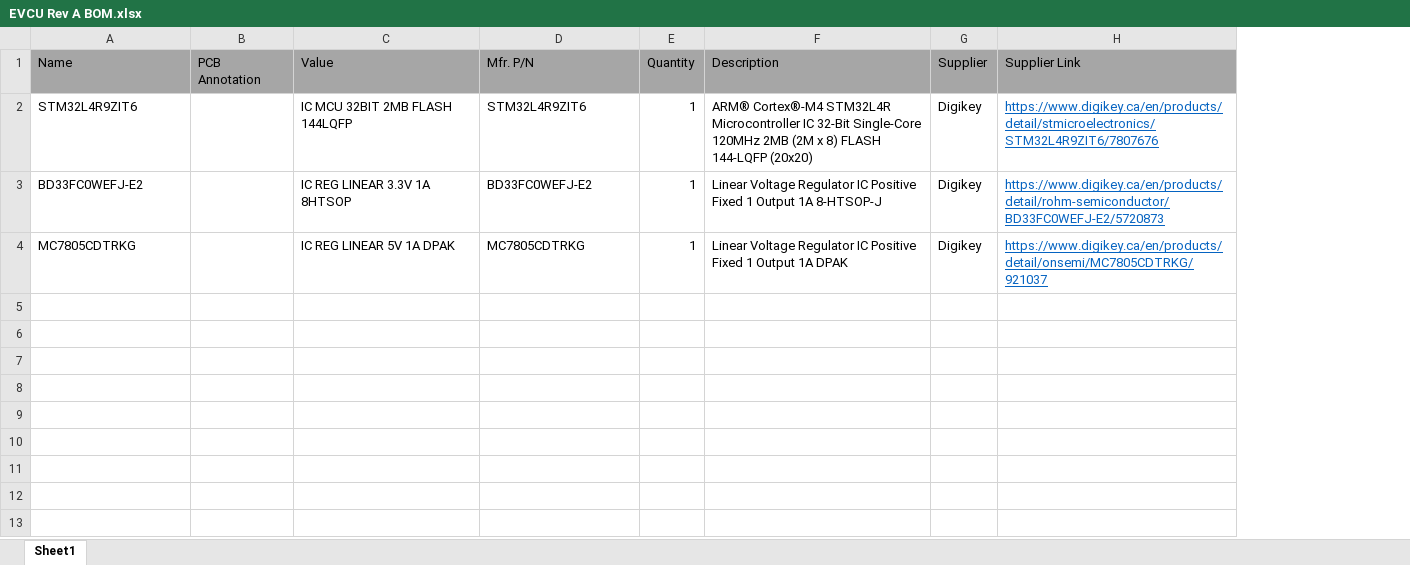
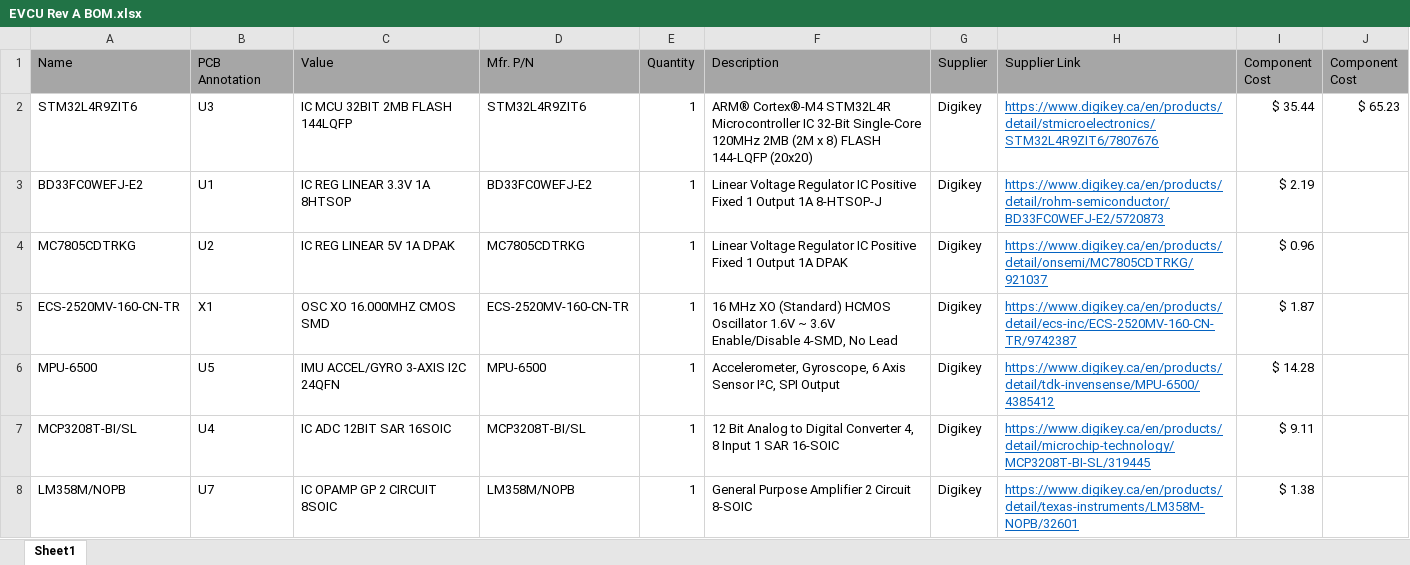
Before and after one commit to katielin42/EE-Capstone, an Excel workbook: Hardware Design/EVCU Rev A/EVCU Rev A BOM.xlsx, sheet Sheet1, drawn as a sheet; values as stored, in another font and other column widths than the file's, no borders; the diff names each change by its address in the sheet, - before the commit and + after, or states it on an @@ line.

```diff
--- a/Hardware Design/EVCU Rev A/EVCU Rev A BOM.xlsx (sheet Sheet1)
+++ b/Hardware Design/EVCU Rev A/EVCU Rev A BOM.xlsx (sheet Sheet1)
+column I (Component Cost), rows 2-4: $ 35.44 | $ 2.19 | $ 0.96
+column J (Component Cost), row 2: $ 65.23
-B2 (PCB Annotation): (empty)
+B2 (PCB Annotation): U3
-B3 (PCB Annotation): (empty)
+B3 (PCB Annotation): U1
-B4 (PCB Annotation): (empty)
+B4 (PCB Annotation): U2
+row 5: ECS-2520MV-160-CN-TR | X1 | OSC XO 16.000MHZ CMOS SMD | ECS-2520MV-160-CN-TR | 1 | 16 MHz XO (Standard) HCMOS Oscillator 1.6V ~ 3.6V Enable/Disable 4-SMD, No Lead | Digikey | https://www.digikey.ca/en/products/detail/ecs-inc/ECS-2520MV-160-CN-TR/9742387 | $ 1.87
+row 6: MPU-6500 | U5 | IMU ACCEL/GYRO 3-AXIS I2C 24QFN | MPU-6500 | 1 | Accelerometer, Gyroscope, 6 Axis Sensor I²C, SPI Output | Digikey | https://www.digikey.ca/en/products/detail/tdk-invensense/MPU-6500/4385412 | $ 14.28
+row 7: MCP3208T-BI/SL | U4 | IC ADC 12BIT SAR 16SOIC | MCP3208T-BI/SL | 1 | 12 Bit Analog to Digital Converter 4, 8 Input 1 SAR 16-SOIC | Digikey | https://www.digikey.ca/en/products/detail/microchip-technology/MCP3208T-BI-SL/319445 | $ 9.11
+row 8: LM358M/NOPB | U7 | IC OPAMP GP 2 CIRCUIT 8SOIC | LM358M/NOPB | 1 | General Purpose Amplifier 2 Circuit 8-SOIC | Digikey | https://www.digikey.ca/en/products/detail/texas-instruments/LM358M-NOPB/32601 | $ 1.38
```
Also changed, not shown: 4 other files.
